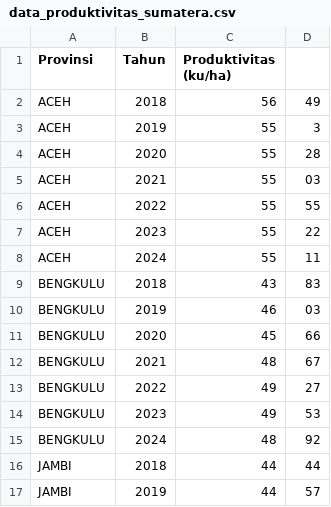
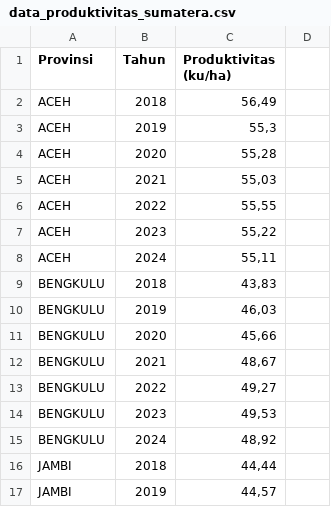
Before and after one commit to AyanGYdsti/Kelompok-3-Mini-Project-Data-Science-Ilkom, a CSV file: dataset/data_produktivitas_sumatera.csv, drawn as a sheet; only a part is shown; the diff covers the shown part only.

```diff
--- a/dataset/data_produktivitas_sumatera.csv
+++ b/dataset/data_produktivitas_sumatera.csv
@@ -1,17 +1,17 @@
 Provinsi,Tahun,Produktivitas (ku/ha)
-ACEH,2018,56,49
-ACEH,2019,55,3
-ACEH,2020,55,28
-ACEH,2021,55,03
-ACEH,2022,55,55
-ACEH,2023,55,22
-ACEH,2024,55,11
-BENGKULU,2018,43,83
-BENGKULU,2019,46,03
-BENGKULU,2020,45,66
-BENGKULU,2021,48,67
-BENGKULU,2022,49,27
-BENGKULU,2023,49,53
-BENGKULU,2024,48,92
-JAMBI,2018,44,44
-JAMBI,2019,44,57
+ACEH,2018,"56,49"
+ACEH,2019,"55,3"
+ACEH,2020,"55,28"
+ACEH,2021,"55,03"
+ACEH,2022,"55,55"
+ACEH,2023,"55,22"
+ACEH,2024,"55,11"
+BENGKULU,2018,"43,83"
+BENGKULU,2019,"46,03"
+BENGKULU,2020,"45,66"
+BENGKULU,2021,"48,67"
+BENGKULU,2022,"49,27"
+BENGKULU,2023,"49,53"
+BENGKULU,2024,"48,92"
+JAMBI,2018,"44,44"
+JAMBI,2019,"44,57"
```
Also changed, not shown: 78 edited cells elsewhere in this file, 3 other files.
